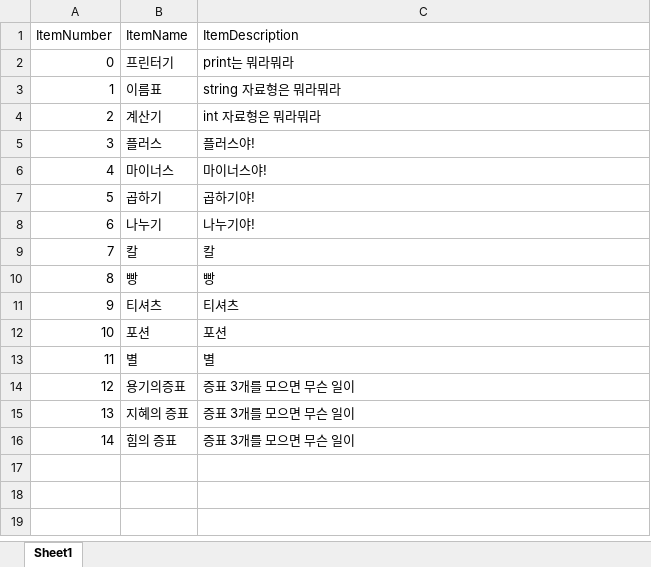
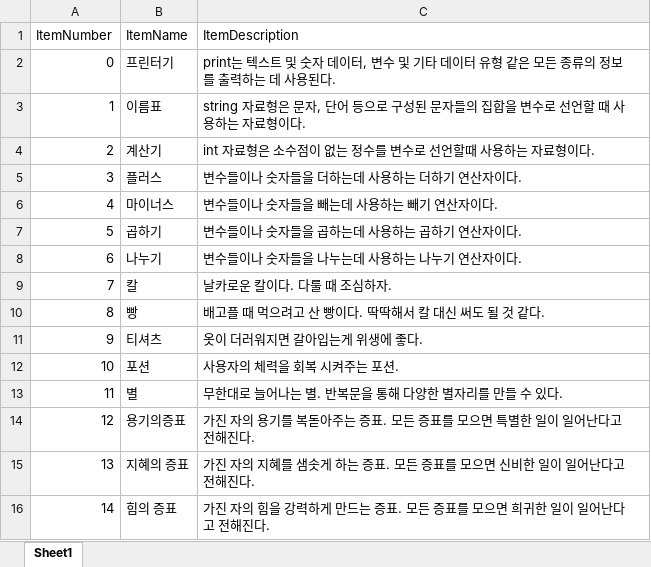
Before and after one commit to sjmjys954646/Capstone2_game, an Excel workbook: Assets/Resources/itemdatasheet.xlsx, sheet Sheet1, drawn as a sheet; values as stored, in another font and other column widths than the file's, no borders; the diff names each change by its address in the sheet, - before the commit and + after, or states it on an @@ line.

```diff
--- a/Assets/Resources/itemdatasheet.xlsx (sheet Sheet1)
+++ b/Assets/Resources/itemdatasheet.xlsx (sheet Sheet1)
-C2 (ItemDescription): print는 뭐라뭐라
+C2 (ItemDescription): print는 텍스트 및 숫자 데이터, 변수 및 기타 데이터 유형 같은 모든 종류의 정보를 출력하는 데 사용된다.
-C3 (ItemDescription): string 자료형은 뭐라뭐라
+C3 (ItemDescription): string 자료형은 문자, 단어 등으로 구성된 문자들의 집합을 변수로 선언할 때 사용하는 자료형이다.
-C4 (ItemDescription): int 자료형은 뭐라뭐라
+C4 (ItemDescription): int 자료형은 소수점이 없는 정수를 변수로 선언할때 사용하는 자료형이다.
-C5 (ItemDescription): 플러스야!
+C5 (ItemDescription): 변수들이나 숫자들을 더하는데 사용하는 더하기 연산자이다.
-C6 (ItemDescription): 마이너스야!
+C6 (ItemDescription): 변수들이나 숫자들을 빼는데 사용하는 빼기 연산자이다.
-C7 (ItemDescription): 곱하기야!
+C7 (ItemDescription): 변수들이나 숫자들을 곱하는데 사용하는 곱하기 연산자이다.
-C8 (ItemDescription): 나누기야!
+C8 (ItemDescription): 변수들이나 숫자들을 나누는데 사용하는 나누기 연산자이다.
-C9 (ItemDescription): 칼
+C9 (ItemDescription): 날카로운 칼이다. 다룰 때 조심하자.
-C10 (ItemDescription): 빵
+C10 (ItemDescription): 배고플 때 먹으려고 산 빵이다. 딱딱해서 칼 대신 써도 될 것 같다.
-C11 (ItemDescription): 티셔츠
+C11 (ItemDescription): 옷이 더러워지면 갈아입는게 위생에 좋다.
-C12 (ItemDescription): 포션
+C12 (ItemDescription): 사용자의 체력을 회복 시켜주는 포션.
-C13 (ItemDescription): 별
+C13 (ItemDescription): 무한대로 늘어나는 별. 반복문을 통해 다양한 별자리를 만들 수 있다.
-C14 (ItemDescription): 증표 3개를 모으면 무슨 일이
+C14 (ItemDescription): 가진 자의 용기를 복돋아주는 증표. 모든 증표를 모으면 특별한 일이 일어난다고 전해진다.
-C15 (ItemDescription): 증표 3개를 모으면 무슨 일이
+C15 (ItemDescription): 가진 자의 지혜를 샘솟게 하는 증표. 모든 증표를 모으면 신비한 일이 일어난다고 전해진다.
-C16 (ItemDescription): 증표 3개를 모으면 무슨 일이
+C16 (ItemDescription): 가진 자의 힘을 강력하게 만드는 증표. 모든 증표를 모으면 희귀한 일이 일어난다고 전해진다.
```
Also changed, not shown: Assets/Resources/textdatasheet.xlsx, 15 other files.
